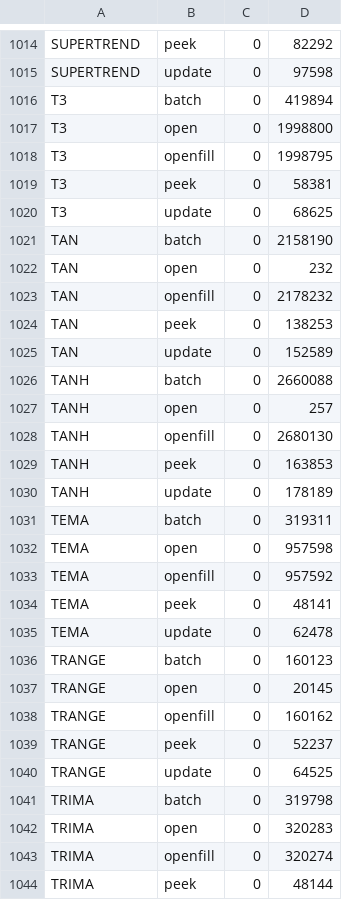
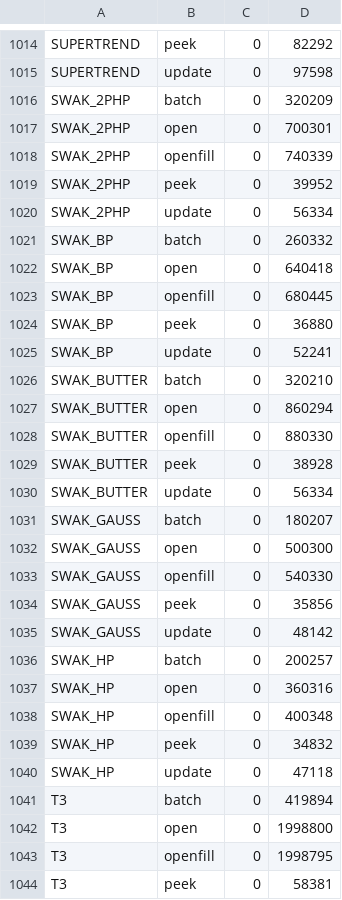
Before and after one commit to TA-Lib/ta-lib, a TSV file: .github/perf/icount-baseline-x86_64-peg.tsv, drawn as a sheet; only a part is shown, gaps mark what is left out; the shorter side is filled out with more unchanged rows; the diff covers the shown part only.

```diff
--- a/.github/perf/icount-baseline-x86_64-peg.tsv
+++ b/.github/perf/icount-baseline-x86_64-peg.tsv
@@ -1015,2 +1015,27 @@ SUPERTREND	peek	0	82292
 SUPERTREND	update	0	97598
+SWAK_2PHP	batch	0	320209
+SWAK_2PHP	open	0	700301
+SWAK_2PHP	openfill	0	740339
+SWAK_2PHP	peek	0	39952
+SWAK_2PHP	update	0	56334
+SWAK_BP	batch	0	260332
+SWAK_BP	open	0	640418
+SWAK_BP	openfill	0	680445
+SWAK_BP	peek	0	36880
+SWAK_BP	update	0	52241
+SWAK_BUTTER	batch	0	320210
+SWAK_BUTTER	open	0	860294
+SWAK_BUTTER	openfill	0	880330
+SWAK_BUTTER	peek	0	38928
+SWAK_BUTTER	update	0	56334
+SWAK_GAUSS	batch	0	180207
+SWAK_GAUSS	open	0	500300
+SWAK_GAUSS	openfill	0	540330
+SWAK_GAUSS	peek	0	35856
+SWAK_GAUSS	update	0	48142
+SWAK_HP	batch	0	200257
+SWAK_HP	open	0	360316
+SWAK_HP	openfill	0	400348
+SWAK_HP	peek	0	34832
+SWAK_HP	update	0	47118
 T3	batch	0	419894
```
Also changed, not shown: 2 edited cells elsewhere in this file, .github/perf/icount-baseline-x86_64.tsv.
